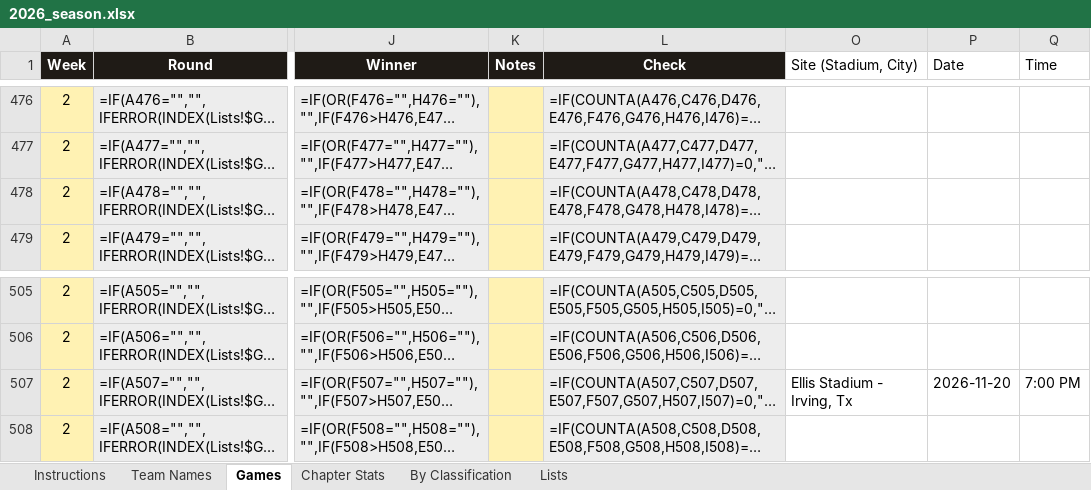
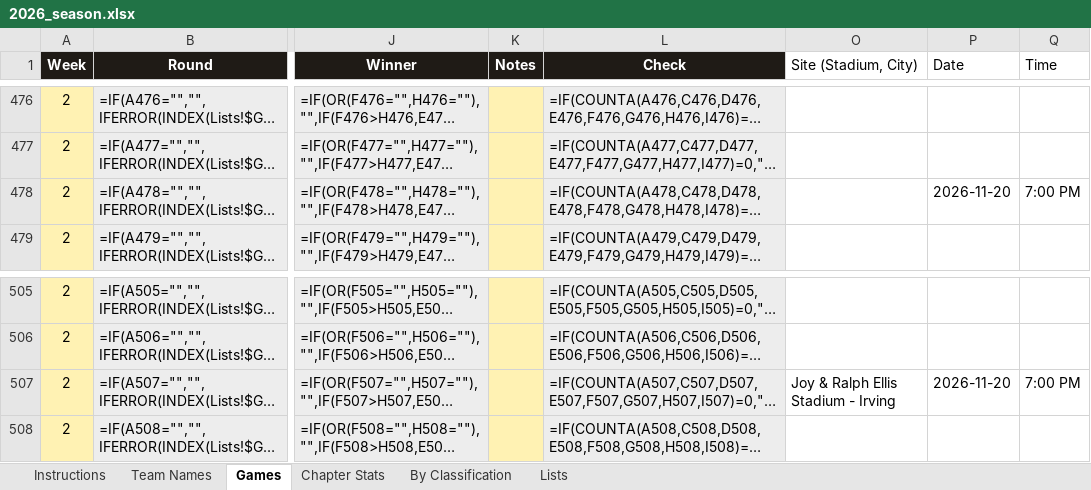
Before and after one commit to colemic2006/texasplayoffs, an Excel workbook: season/2026/2026_season.xlsx, sheet Games, drawn as a sheet; only a part is shown, gaps mark what is left out; long unchanged cells end in …; values as stored, in another font and other column widths than the file's, no borders; formulas without a stored value are shown as written; conditional formats not drawn; the diff names each change by its address in the sheet, - before the commit and + after, or states it on an @@ line.

```diff
--- a/season/2026/2026_season.xlsx (sheet Games)
+++ b/season/2026/2026_season.xlsx (sheet Games)
-P478 (Date): (empty)
+P478 (Date): 2026-11-20
-Q478 (Time): (empty)
+Q478 (Time): 7:00 PM
-O507 (Site (Stadium, City)): Ellis Stadium - Irving, Tx
+O507 (Site (Stadium, City)): Joy & Ralph Ellis Stadium - Irving
```
Also changed, not shown: 4 other files.
